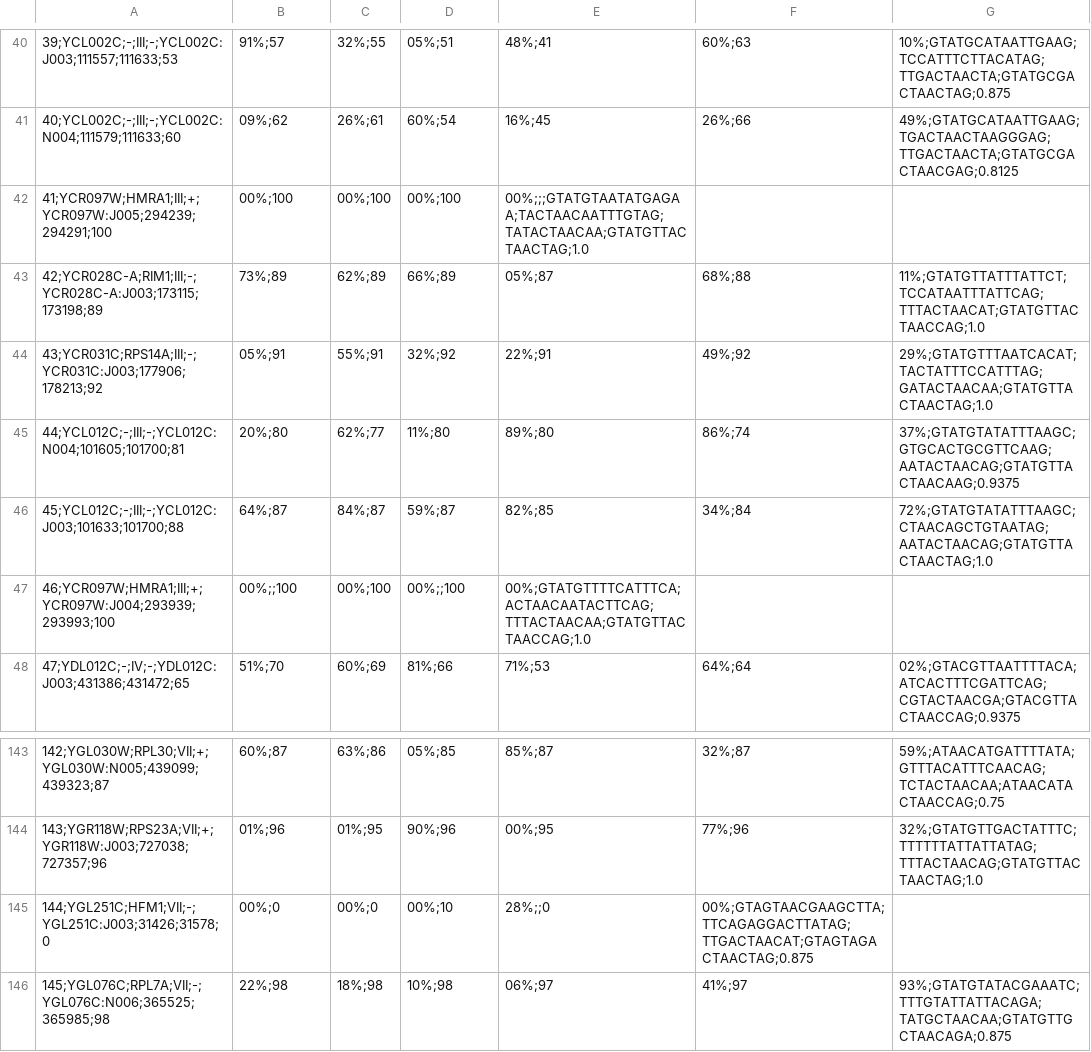
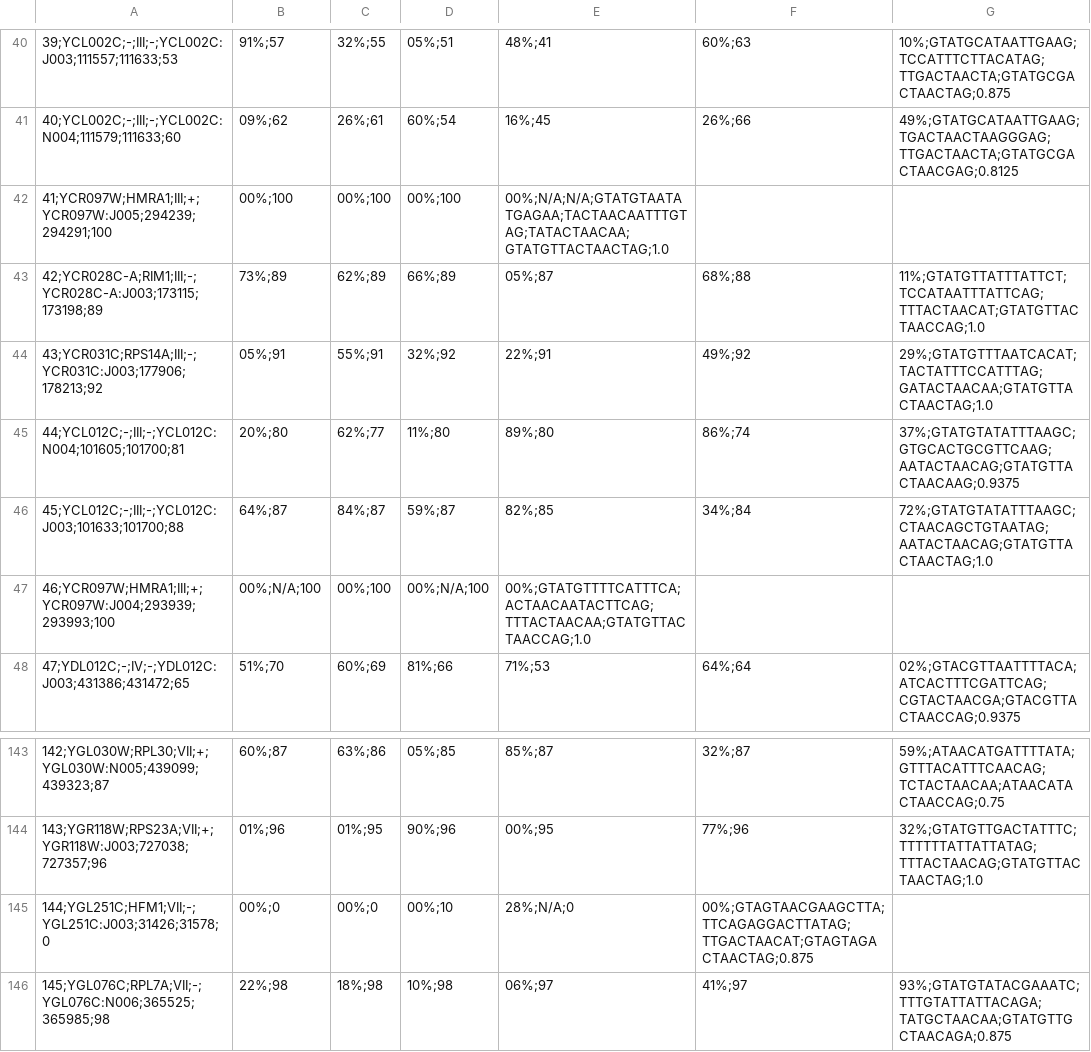
Before and after one commit to ajaskulska/RNA-seq_Splicing_Analysis, a CSV file: Splicing_Efficiency_summary_table.csv, drawn as a sheet; only a part is shown, gaps mark what is left out; the diff names each change by its address in the sheet, - before the commit and + after, or states it on an @@ line.

Commit message:
Add files via upload

```diff
--- a/Splicing_Efficiency_summary_table.csv
+++ b/Splicing_Efficiency_summary_table.csv
-E42: 00%;;;GTATGTAATATGAGAA;TACTAACAATTTGTAG;TATACTAACAA;GTATGTTACTAACTAG;1.0
+E42: 00%;N/A;N/A;GTATGTAATATGAGAA;TACTAACAATTTGTAG;TATACTAACAA;GTATGTTACTAACTAG;1.0
-B47: 00%;;100
+B47: 00%;N/A;100
-D47: 00%;;100
+D47: 00%;N/A;100
-E145: 28%;;0
+E145: 28%;N/A;0
```
